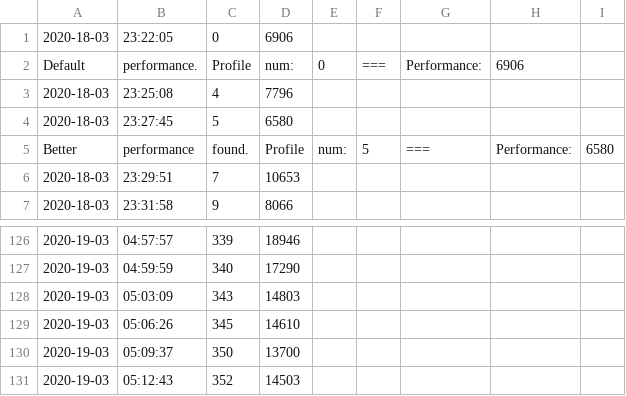
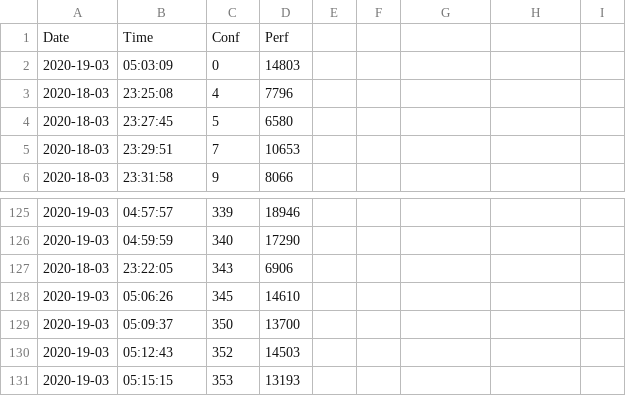
Before and after one commit to rahlk/ConEX, a CSV file: hadoop_bare/results/hadoop_small_results.csv, drawn as a sheet; only a part is shown, gaps mark what is left out; the shorter side is filled out with more unchanged rows.

Commit message:
New results

```diff
--- a/hadoop_bare/results/hadoop_small_results.csv
+++ b/hadoop_bare/results/hadoop_small_results.csv
@@ -1,6 +1,5 @@
-2020-18-03,23:22:05,0,6906
-Default,performance.,Profile,num:,0,===,Performance:,6906
+Date,Time,Conf,Perf
+2020-19-03,05:03:09,0,14803
 2020-18-03,23:25:08,4,7796
 2020-18-03,23:27:45,5,6580
-Better,performance,found.,Profile,num:,5,===,Performance:,6580
 2020-18-03,23:29:51,7,10653
@@ -127,3 +126,3 @@ Better,performance,found.,Profile,num:,5,===,Performance:,6580
 2020-19-03,04:59:59,340,17290
-2020-19-03,05:03:09,343,14803
+2020-18-03,23:22:05,343,6906
 2020-19-03,05:06:26,345,14610
```
Also changed, not shown: 6 other files.
